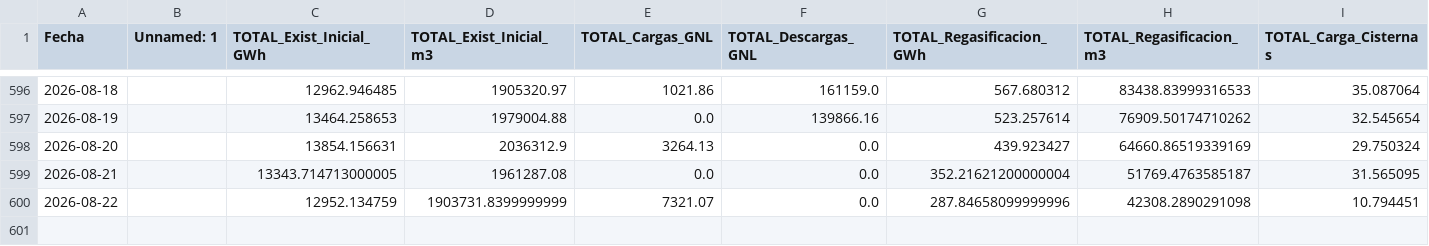
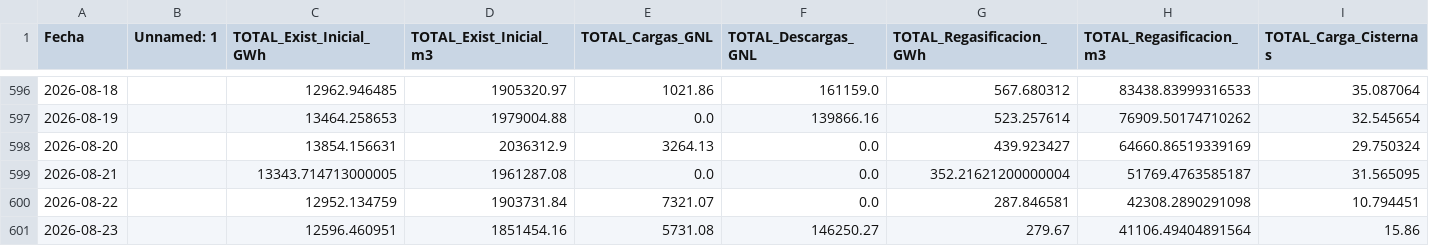
Before and after one commit to javiglejun/Enagas_GNL, a CSV file: historico_gnl.csv, drawn as a sheet; only a part is shown, gaps mark what is left out; rows hold the shown columns only; the diff names each change by its address in the sheet, - before the commit and + after, or states it on an @@ line.

```diff
--- a/historico_gnl.csv
+++ b/historico_gnl.csv
-D600 (TOTAL_Exist_Inicial_m3): 1903731.8399999999
+D600 (TOTAL_Exist_Inicial_m3): 1903731.84
-G600 (TOTAL_Regasificacion_GWh): 287.84658099999996
+G600 (TOTAL_Regasificacion_GWh): 287.846581
+row 601: 2026-08-23 |  | 12596.460951 | 1851454.16 | 5731.08 | 146250.27 | 279.67 | 41106.49404891564 | 15.86
```
